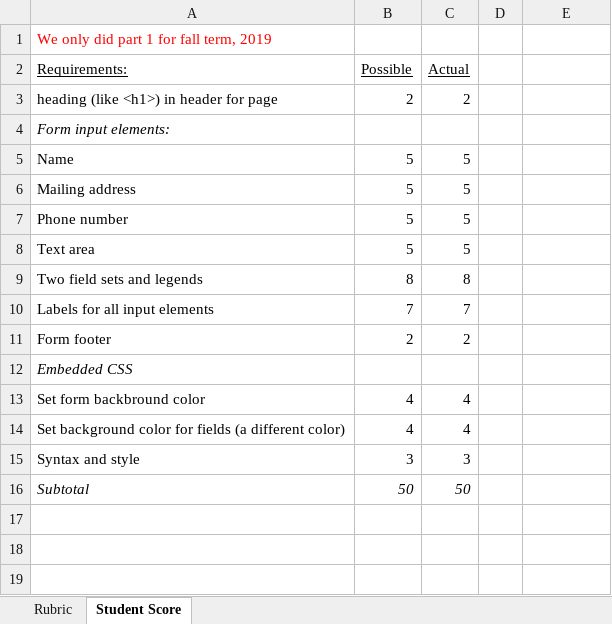
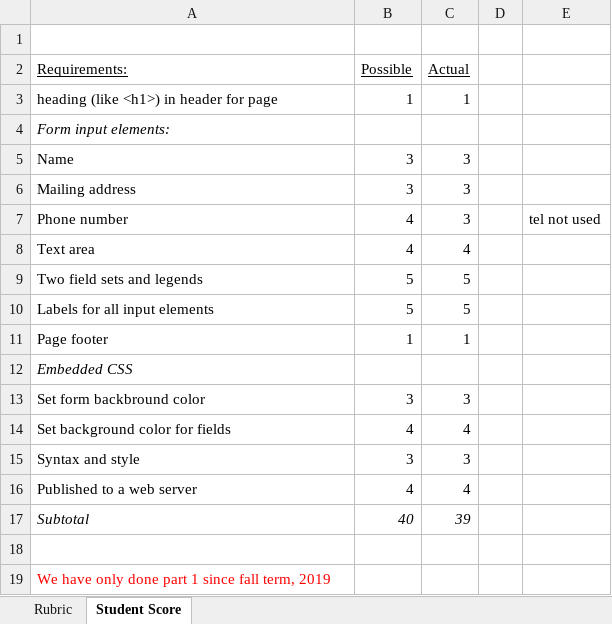
Before and after one commit to LCC-CIT/CIS195-CourseMaterials, an Excel workbook: LabStarters/Lab07/Lab7Rubric-CIS195.xlsx, sheet Student Score, drawn as a sheet; values as stored, in another font and other column widths than the file's, no borders; removed rows and columns are numbered as before the commit, all else as after; the diff names each change by its address in the sheet, - before the commit and + after, or states it on an @@ line.

Commit message:
Improvements and bug fixes to auto grader, added requirements for lab 8

```diff
--- a/LabStarters/Lab07/Lab7Rubric-CIS195.xlsx (sheet Student Score)
+++ b/LabStarters/Lab07/Lab7Rubric-CIS195.xlsx (sheet Student Score)
-A1 (Requirements:): We only did part 1 for fall term, 2019
+A1 (Requirements:): (empty)
-B3 (Possible): 2
+B3 (Possible): 1
-C3 (Actual): 2
+C3 (Actual): 1
-B5:B6 (Possible): 5
+B5:B6 (Possible): 3
-C5:C7 (Actual): 5
+C5:C7 (Actual): 3
-B7:B8 (Possible): 5
+B7:B8 (Possible): 4
-E7: (empty)
+E7: tel not used
-C8 (Actual): 5
+C8 (Actual): 4
-B9 (Possible): 8
+B9 (Possible): 5
-C9 (Actual): 8
+C9 (Actual): 5
-B10 (Possible): 7
+B10 (Possible): 5
-C10 (Actual): 7
+C10 (Actual): 5
-row 11: Form footer | 2 | 2
+row 11: Page footer | 1 | 1
-B13 (Possible): 4
+B13 (Possible): 3
-C13 (Actual): 4
+C13 (Actual): 3
-A14 (Requirements:): Set background color for fields (a different color)
+A14 (Requirements:): Set background color for fields
+row 16: Published to a web server | 4 | 4
-B17 (Possible): 50
+B17 (Possible): 40
-C17 (Actual): 50
+C17 (Actual): 39
+row 18: (empty)
+row 19: We have only done part 1 since fall term, 2019
```
Also changed, not shown: sheet Rubric, 3 other files.
